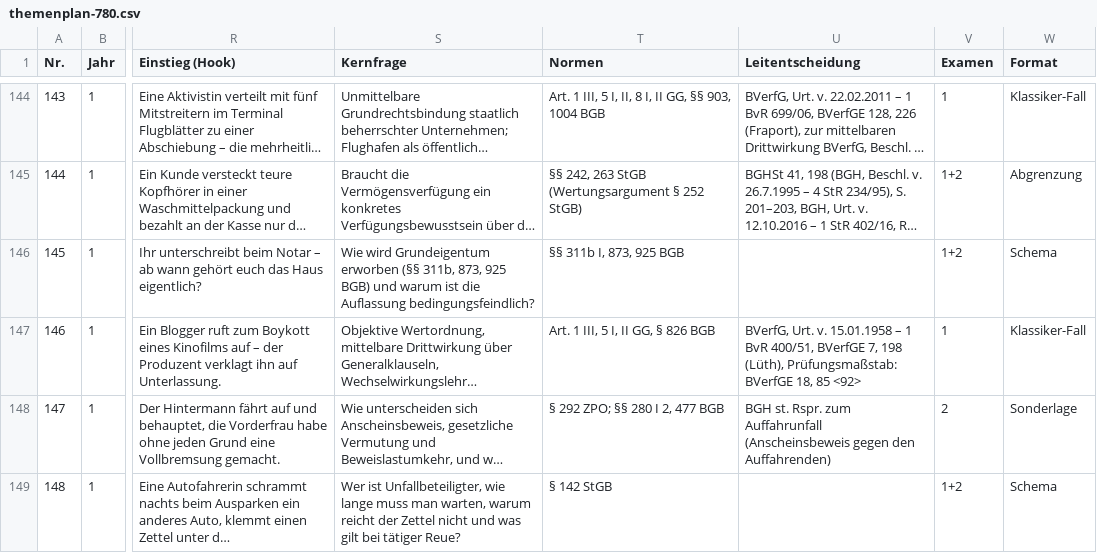
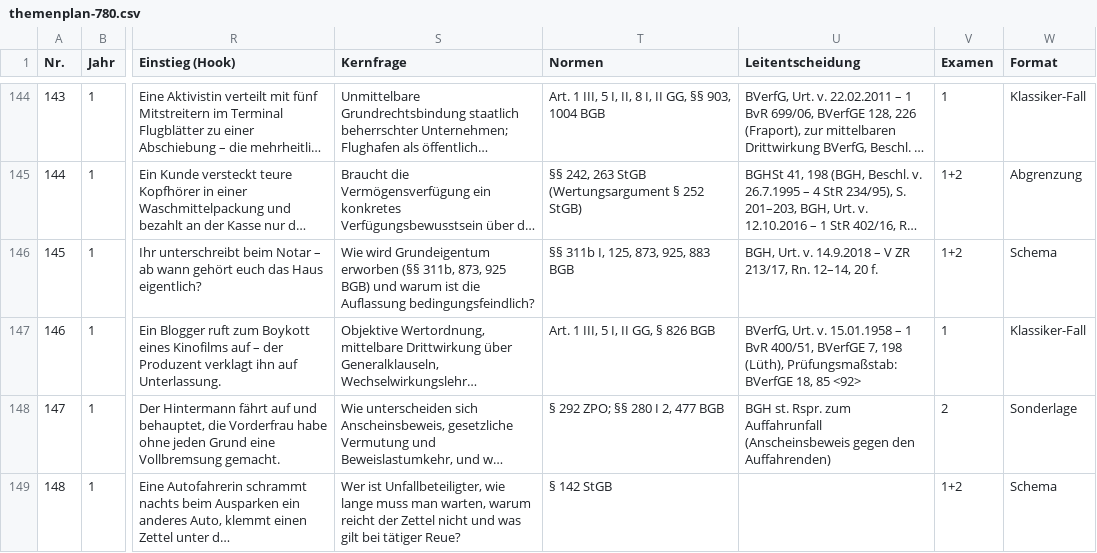
Before and after one commit to Ccan-devoloper/herrjurist, a CSV file: youtube/themenplanung/themenplan-780.csv, drawn as a sheet; only a part is shown, gaps mark what is left out; long unchanged cells end in …; the diff names each change by its address in the sheet, - before the commit and + after, or states it on an @@ line.

```diff
--- a/youtube/themenplanung/themenplan-780.csv
+++ b/youtube/themenplanung/themenplan-780.csv
-T146 (Normen): §§ 311b I, 873, 925 BGB
+T146 (Normen): §§ 311b I, 125, 873, 925, 883 BGB
-U146 (Leitentscheidung): (empty)
+U146 (Leitentscheidung): BGH, Urt. v. 14.9.2018 – V ZR 213/17, Rn. 12–14, 20 f.
```
Also changed, not shown: 1 other file.
